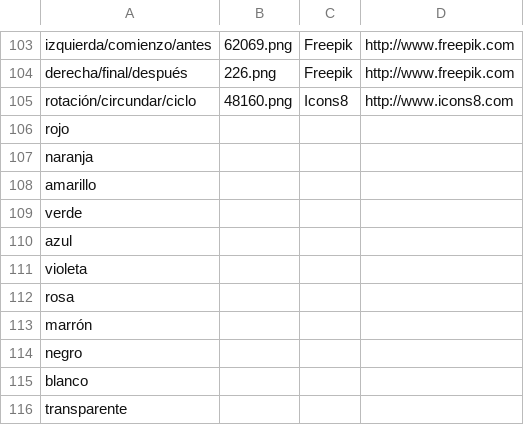
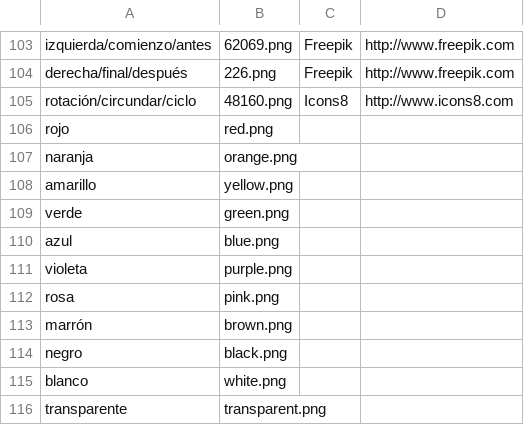
Before and after one commit to seppo0010/notion, a CSV file: db.csv, drawn as a sheet; only a part is shown, gaps mark what is left out.

```diff
--- a/db.csv
+++ b/db.csv
@@ -105,12 +105,12 @@ derecha/final/después,226.png,Freepik,http://www.freepik.com
 rotación/circundar/ciclo,48160.png,Icons8,http://www.icons8.com
-rojo
-naranja
-amarillo
-verde
-azul
-violeta
-rosa
-marrón
-negro
-blanco
-transparente
+rojo,red.png
+naranja,orange.png
+amarillo,yellow.png
+verde,green.png
+azul,blue.png
+violeta,purple.png
+rosa,pink.png
+marrón,brown.png
+negro,black.png
+blanco,white.png
+transparente,transparent.png
```
Also changed, not shown: 11 other files.
